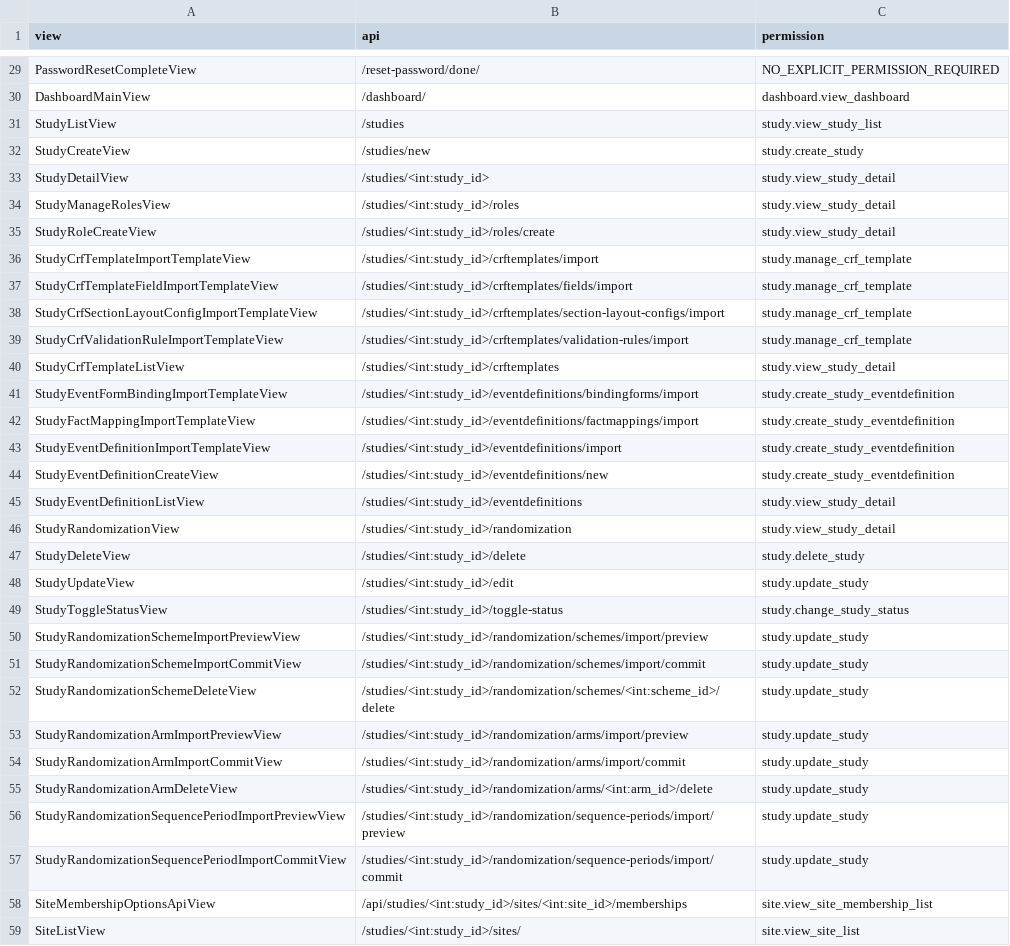
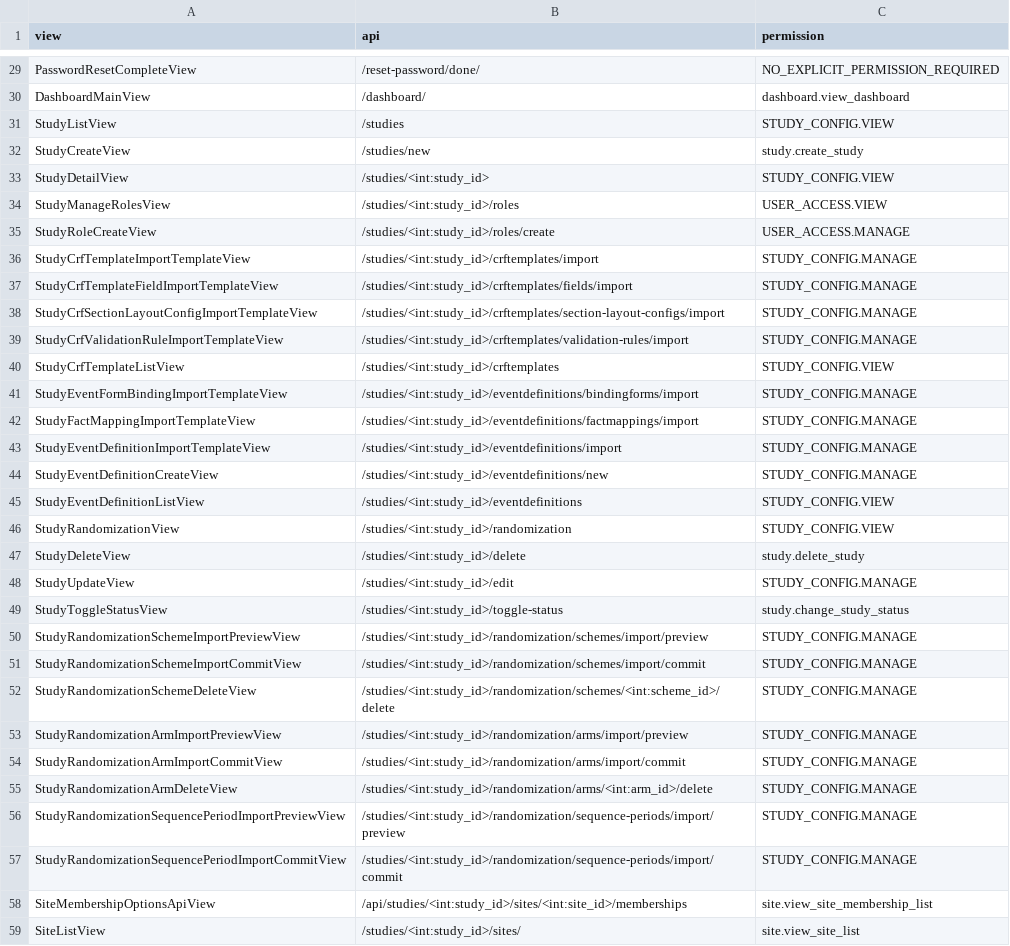
Before and after one commit to VangEDCian/Vanguardian, a CSV file: api_views_permissions.csv, drawn as a sheet; only a part is shown, gaps mark what is left out; the diff covers the shown part only.

```diff
--- a/api_views_permissions.csv
+++ b/api_views_permissions.csv
@@ -30,29 +30,29 @@ PasswordResetCompleteView,/reset-password/done/,NO_EXPLICIT_PERMISSION_REQUIRED
 DashboardMainView,/dashboard/,dashboard.view_dashboard
-StudyListView,/studies,study.view_study_list
+StudyListView,/studies,STUDY_CONFIG.VIEW
 StudyCreateView,/studies/new,study.create_study
-StudyDetailView,/studies/<int:study_id>,study.view_study_detail
-StudyManageRolesView,/studies/<int:study_id>/roles,study.view_study_detail
-StudyRoleCreateView,/studies/<int:study_id>/roles/create,study.view_study_detail
-StudyCrfTemplateImportTemplateView,/studies/<int:study_id>/crftemplates/import,study.manage_crf_template
-StudyCrfTemplateFieldImportTemplateView,/studies/<int:study_id>/crftemplates/fields/import,study.manage_crf_template
-StudyCrfSectionLayoutConfigImportTemplateView,/studies/<int:study_id>/crftemplates/section-layout-configs/import,study.manage_crf_template
-StudyCrfValidationRuleImportTemplateView,/studies/<int:study_id>/crftemplates/validation-rules/import,study.manage_crf_template
-StudyCrfTemplateListView,/studies/<int:study_id>/crftemplates,study.view_study_detail
-StudyEventFormBindingImportTemplateView,/studies/<int:study_id>/eventdefinitions/bindingforms/import,study.create_study_eventdefinition
-StudyFactMappingImportTemplateView,/studies/<int:study_id>/eventdefinitions/factmappings/import,study.create_study_eventdefinition
-StudyEventDefinitionImportTemplateView,/studies/<int:study_id>/eventdefinitions/import,study.create_study_eventdefinition
-StudyEventDefinitionCreateView,/studies/<int:study_id>/eventdefinitions/new,study.create_study_eventdefinition
-StudyEventDefinitionListView,/studies/<int:study_id>/eventdefinitions,study.view_study_detail
-StudyRandomizationView,/studies/<int:study_id>/randomization,study.view_study_detail
+StudyDetailView,/studies/<int:study_id>,STUDY_CONFIG.VIEW
+StudyManageRolesView,/studies/<int:study_id>/roles,USER_ACCESS.VIEW
+StudyRoleCreateView,/studies/<int:study_id>/roles/create,USER_ACCESS.MANAGE
+StudyCrfTemplateImportTemplateView,/studies/<int:study_id>/crftemplates/import,STUDY_CONFIG.MANAGE
+StudyCrfTemplateFieldImportTemplateView,/studies/<int:study_id>/crftemplates/fields/import,STUDY_CONFIG.MANAGE
+StudyCrfSectionLayoutConfigImportTemplateView,/studies/<int:study_id>/crftemplates/section-layout-configs/import,STUDY_CONFIG.MANAGE
+StudyCrfValidationRuleImportTemplateView,/studies/<int:study_id>/crftemplates/validation-rules/import,STUDY_CONFIG.MANAGE
+StudyCrfTemplateListView,/studies/<int:study_id>/crftemplates,STUDY_CONFIG.VIEW
+StudyEventFormBindingImportTemplateView,/studies/<int:study_id>/eventdefinitions/bindingforms/import,STUDY_CONFIG.MANAGE
+StudyFactMappingImportTemplateView,/studies/<int:study_id>/eventdefinitions/factmappings/import,STUDY_CONFIG.MANAGE
+StudyEventDefinitionImportTemplateView,/studies/<int:study_id>/eventdefinitions/import,STUDY_CONFIG.MANAGE
+StudyEventDefinitionCreateView,/studies/<int:study_id>/eventdefinitions/new,STUDY_CONFIG.MANAGE
+StudyEventDefinitionListView,/studies/<int:study_id>/eventdefinitions,STUDY_CONFIG.VIEW
+StudyRandomizationView,/studies/<int:study_id>/randomization,STUDY_CONFIG.VIEW
 StudyDeleteView,/studies/<int:study_id>/delete,study.delete_study
-StudyUpdateView,/studies/<int:study_id>/edit,study.update_study
+StudyUpdateView,/studies/<int:study_id>/edit,STUDY_CONFIG.MANAGE
 StudyToggleStatusView,/studies/<int:study_id>/toggle-status,study.change_study_status
-StudyRandomizationSchemeImportPreviewView,/studies/<int:study_id>/randomization/schemes/import/preview,study.update_study
-StudyRandomizationSchemeImportCommitView,/studies/<int:study_id>/randomization/schemes/import/commit,study.update_study
-StudyRandomizationSchemeDeleteView,/studies/<int:study_id>/randomization/schemes/<int:scheme_id>/delete,study.update_study
-StudyRandomizationArmImportPreviewView,/studies/<int:study_id>/randomization/arms/import/preview,study.update_study
-StudyRandomizationArmImportCommitView,/studies/<int:study_id>/randomization/arms/import/commit,study.update_study
-StudyRandomizationArmDeleteView,/studies/<int:study_id>/randomization/arms/<int:arm_id>/delete,study.update_study
-StudyRandomizationSequencePeriodImportPreviewView,/studies/<int:study_id>/randomization/sequence-periods/import/preview,study.update_study
-StudyRandomizationSequencePeriodImportCommitView,/studies/<int:study_id>/randomization/sequence-periods/import/commit,study.update_study
+StudyRandomizationSchemeImportPreviewView,/studies/<int:study_id>/randomization/schemes/import/preview,STUDY_CONFIG.MANAGE
+StudyRandomizationSchemeImportCommitView,/studies/<int:study_id>/randomization/schemes/import/commit,STUDY_CONFIG.MANAGE
+StudyRandomizationSchemeDeleteView,/studies/<int:study_id>/randomization/schemes/<int:scheme_id>/delete,STUDY_CONFIG.MANAGE
+StudyRandomizationArmImportPreviewView,/studies/<int:study_id>/randomization/arms/import/preview,STUDY_CONFIG.MANAGE
+StudyRandomizationArmImportCommitView,/studies/<int:study_id>/randomization/arms/import/commit,STUDY_CONFIG.MANAGE
+StudyRandomizationArmDeleteView,/studies/<int:study_id>/randomization/arms/<int:arm_id>/delete,STUDY_CONFIG.MANAGE
+StudyRandomizationSequencePeriodImportPreviewView,/studies/<int:study_id>/randomization/sequence-periods/import/preview,STUDY_CONFIG.MANAGE
+StudyRandomizationSequencePeriodImportCommitView,/studies/<int:study_id>/randomization/sequence-periods/import/commit,STUDY_CONFIG.MANAGE
 SiteMembershipOptionsApiView,/api/studies/<int:study_id>/sites/<int:site_id>/memberships,site.view_site_membership_list
```
Also changed, not shown: 30 edited cells elsewhere in this file, 53 other files.
